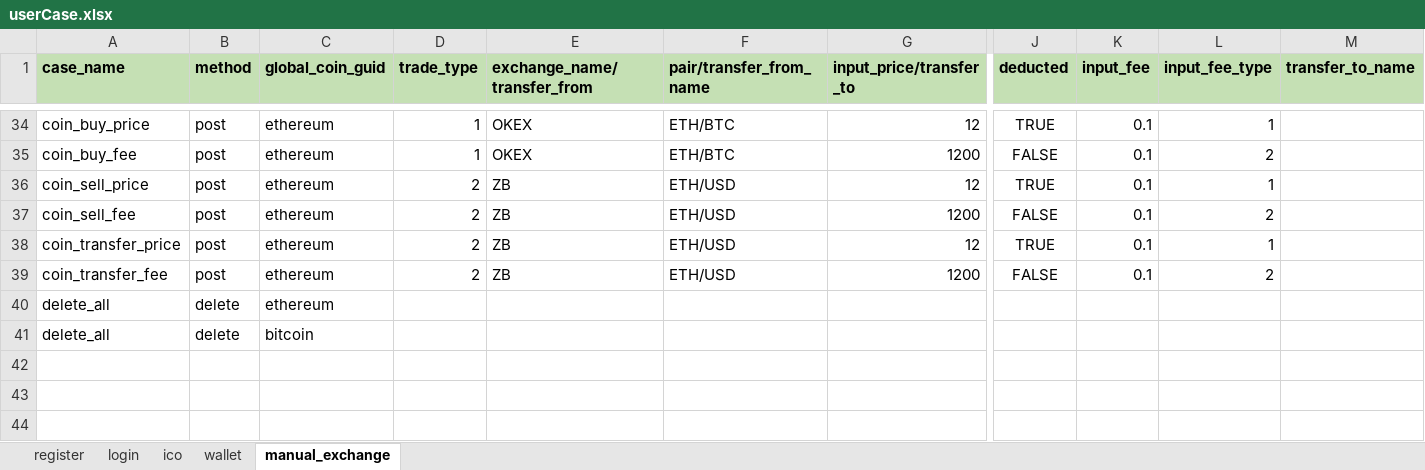
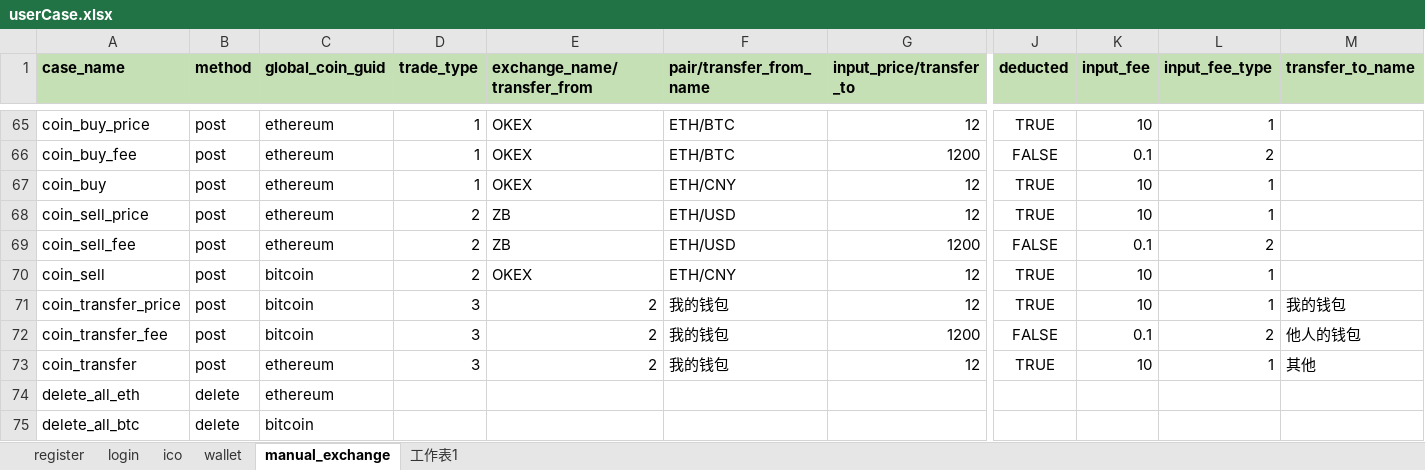
Before and after one commit to zjm547980561/InterfaceAutoTest, an Excel workbook: autoPortTest/testFile/case/userCase.xlsx, sheet manual_exchange, drawn as a sheet; only a part is shown, gaps mark what is left out; values as stored, in another font and other column widths than the file's, no borders; addresses are those after the commit; rows hold the shown columns only; the diff covers the shown part only; the diff names each change by its address in the sheet, - before the commit and + after, or states it on an @@ line.

```diff
--- a/autoPortTest/testFile/case/userCase.xlsx (sheet manual_exchange)
+++ b/autoPortTest/testFile/case/userCase.xlsx (sheet manual_exchange)
+sheet tab: 工作表1
-K65 (input_fee): 0.1
+K65 (input_fee): 10
+row 67: coin_buy | post | ethereum | 1 | OKEX | ETH/CNY | 12 | TRUE | 10 | 1
-K68 (input_fee): 0.1
+K68 (input_fee): 10
+row 70: coin_sell | post | bitcoin | 2 | OKEX | ETH/CNY | 12 | TRUE | 10 | 1
-C71:C72 (global_coin_guid): ethereum
+C71:C72 (global_coin_guid): bitcoin
-D71:D72 (trade_type): 2
+D71:D72 (trade_type): 3
-E71:E72 (exchange_name/transfer_from): ZB
+E71:E72 (exchange_name/transfer_from): 2
-F71:F72 (pair/transfer_from_name): ETH/USD
+F71:F72 (pair/transfer_from_name): 我的钱包
-K71 (input_fee): 0.1
+K71 (input_fee): 10
-M71 (transfer_to_name): (empty)
+M71 (transfer_to_name): 我的钱包
-M72 (transfer_to_name): (empty)
+M72 (transfer_to_name): 他人的钱包
+row 73: coin_transfer | post | ethereum | 3 | 2 | 我的钱包 | 12 | TRUE | 10 | 1 | 其他
-A74 (case_name): delete_all
+A74 (case_name): delete_all_eth
-A75 (case_name): delete_all
+A75 (case_name): delete_all_btc
```
Also changed, not shown: 31 added rows, 10 edited cells and cell formats elsewhere in this sheet, 10 other files.
